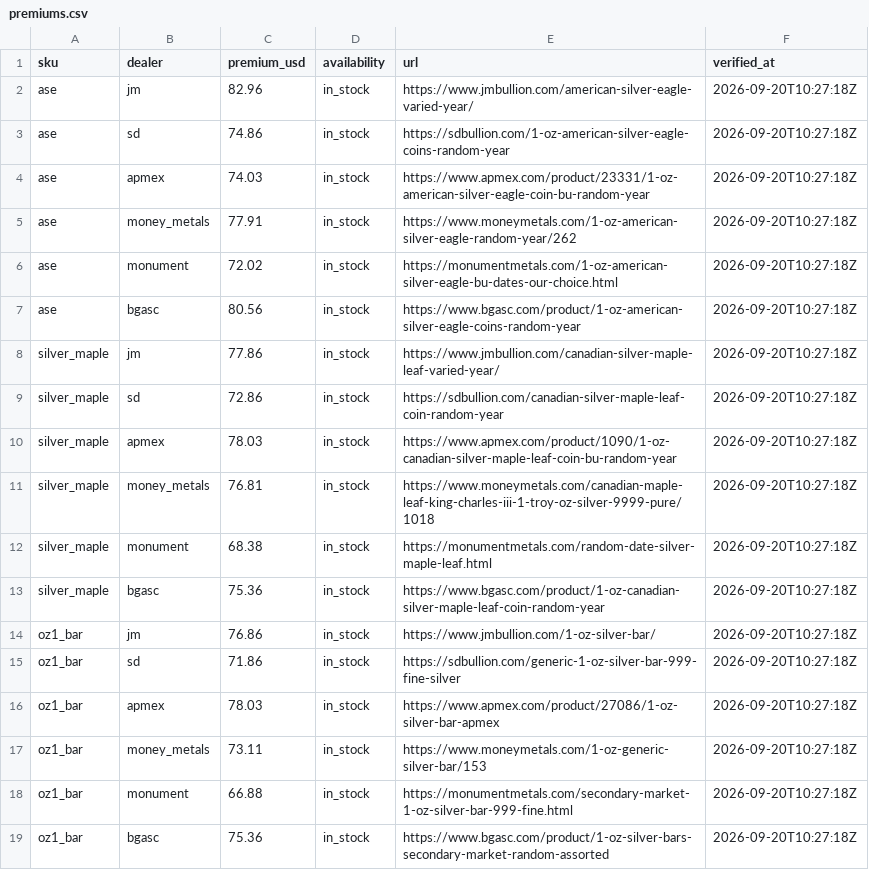
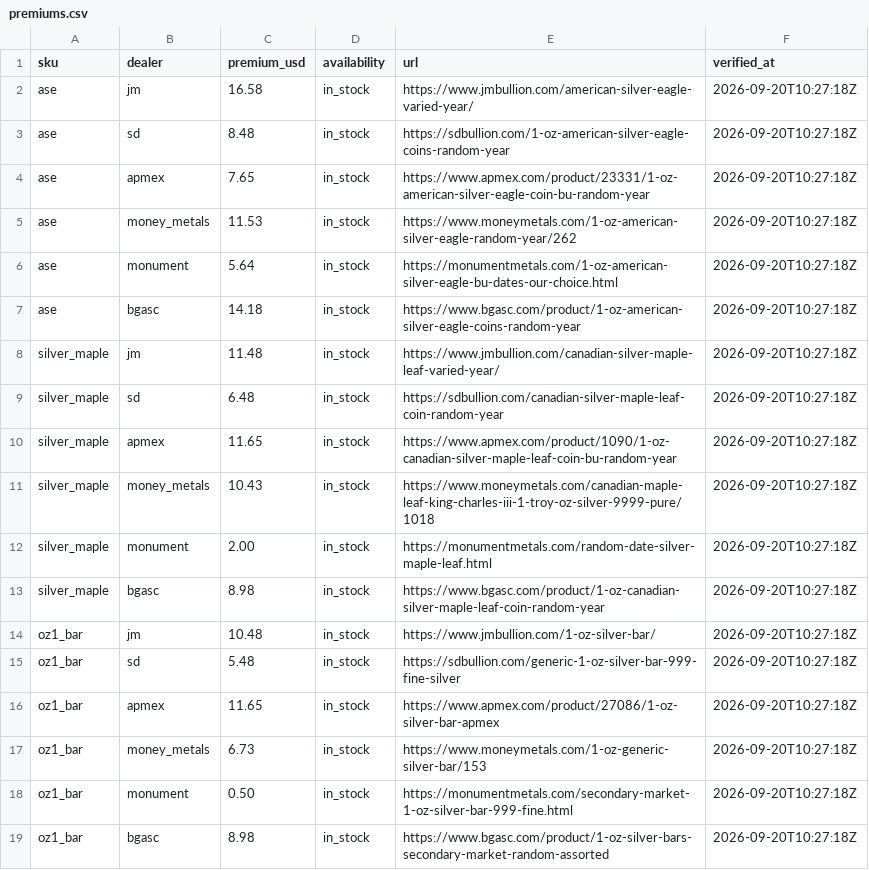
Before and after one commit to cthacke1/troydesk-data, a CSV file: data/premiums.csv, drawn as a sheet.

Commit message:
Add files via upload

```diff
--- a/data/premiums.csv
+++ b/data/premiums.csv
@@ -1,19 +1,19 @@
 sku,dealer,premium_usd,availability,url,verified_at
-ase,jm,82.96,in_stock,https://www.jmbullion.com/american-silver-eagle-varied-year/,2026-09-20T10:27:18Z
-ase,sd,74.86,in_stock,https://sdbullion.com/1-oz-american-silver-eagle-coins-random-year,2026-09-20T10:27:18Z
-ase,apmex,74.03,in_stock,https://www.apmex.com/product/23331/1-oz-american-silver-eagle-coin-bu-random-year,2026-09-20T10:27:18Z
-ase,money_metals,77.91,in_stock,https://www.moneymetals.com/1-oz-american-silver-eagle-random-year/262,2026-09-20T10:27:18Z
-ase,monument,72.02,in_stock,https://monumentmetals.com/1-oz-american-silver-eagle-bu-dates-our-choice.html,2026-09-20T10:27:18Z
-ase,bgasc,80.56,in_stock,https://www.bgasc.com/product/1-oz-american-silver-eagle-coins-random-year,2026-09-20T10:27:18Z
-silver_maple,jm,77.86,in_stock,https://www.jmbullion.com/canadian-silver-maple-leaf-varied-year/,2026-09-20T10:27:18Z
-silver_maple,sd,72.86,in_stock,https://sdbullion.com/canadian-silver-maple-leaf-coin-random-year,2026-09-20T10:27:18Z
-silver_maple,apmex,78.03,in_stock,https://www.apmex.com/product/1090/1-oz-canadian-silver-maple-leaf-coin-bu-random-year,2026-09-20T10:27:18Z
-silver_maple,money_metals,76.81,in_stock,https://www.moneymetals.com/canadian-maple-leaf-king-charles-iii-1-troy-oz-silver-9999-pure/1018,2026-09-20T10:27:18Z
-silver_maple,monument,68.38,in_stock,https://monumentmetals.com/random-date-silver-maple-leaf.html,2026-09-20T10:27:18Z
-silver_maple,bgasc,75.36,in_stock,https://www.bgasc.com/product/1-oz-canadian-silver-maple-leaf-coin-random-year,2026-09-20T10:27:18Z
-oz1_bar,jm,76.86,in_stock,https://www.jmbullion.com/1-oz-silver-bar/,2026-09-20T10:27:18Z
-oz1_bar,sd,71.86,in_stock,https://sdbullion.com/generic-1-oz-silver-bar-999-fine-silver,2026-09-20T10:27:18Z
-oz1_bar,apmex,78.03,in_stock,https://www.apmex.com/product/27086/1-oz-silver-bar-apmex,2026-09-20T10:27:18Z
-oz1_bar,money_metals,73.11,in_stock,https://www.moneymetals.com/1-oz-generic-silver-bar/153,2026-09-20T10:27:18Z
-oz1_bar,monument,66.88,in_stock,https://monumentmetals.com/secondary-market-1-oz-silver-bar-999-fine.html,2026-09-20T10:27:18Z
-oz1_bar,bgasc,75.36,in_stock,https://www.bgasc.com/product/1-oz-silver-bars-secondary-market-random-assorted,2026-09-20T10:27:18Z
+ase,jm,16.58,in_stock,https://www.jmbullion.com/american-silver-eagle-varied-year/,2026-09-20T10:27:18Z
+ase,sd,8.48,in_stock,https://sdbullion.com/1-oz-american-silver-eagle-coins-random-year,2026-09-20T10:27:18Z
+ase,apmex,7.65,in_stock,https://www.apmex.com/product/23331/1-oz-american-silver-eagle-coin-bu-random-year,2026-09-20T10:27:18Z
+ase,money_metals,11.53,in_stock,https://www.moneymetals.com/1-oz-american-silver-eagle-random-year/262,2026-09-20T10:27:18Z
+ase,monument,5.64,in_stock,https://monumentmetals.com/1-oz-american-silver-eagle-bu-dates-our-choice.html,2026-09-20T10:27:18Z
+ase,bgasc,14.18,in_stock,https://www.bgasc.com/product/1-oz-american-silver-eagle-coins-random-year,2026-09-20T10:27:18Z
+silver_maple,jm,11.48,in_stock,https://www.jmbullion.com/canadian-silver-maple-leaf-varied-year/,2026-09-20T10:27:18Z
+silver_maple,sd,6.48,in_stock,https://sdbullion.com/canadian-silver-maple-leaf-coin-random-year,2026-09-20T10:27:18Z
+silver_maple,apmex,11.65,in_stock,https://www.apmex.com/product/1090/1-oz-canadian-silver-maple-leaf-coin-bu-random-year,2026-09-20T10:27:18Z
+silver_maple,money_metals,10.43,in_stock,https://www.moneymetals.com/canadian-maple-leaf-king-charles-iii-1-troy-oz-silver-9999-pure/1018,2026-09-20T10:27:18Z
+silver_maple,monument,2.00,in_stock,https://monumentmetals.com/random-date-silver-maple-leaf.html,2026-09-20T10:27:18Z
+silver_maple,bgasc,8.98,in_stock,https://www.bgasc.com/product/1-oz-canadian-silver-maple-leaf-coin-random-year,2026-09-20T10:27:18Z
+oz1_bar,jm,10.48,in_stock,https://www.jmbullion.com/1-oz-silver-bar/,2026-09-20T10:27:18Z
+oz1_bar,sd,5.48,in_stock,https://sdbullion.com/generic-1-oz-silver-bar-999-fine-silver,2026-09-20T10:27:18Z
+oz1_bar,apmex,11.65,in_stock,https://www.apmex.com/product/27086/1-oz-silver-bar-apmex,2026-09-20T10:27:18Z
+oz1_bar,money_metals,6.73,in_stock,https://www.moneymetals.com/1-oz-generic-silver-bar/153,2026-09-20T10:27:18Z
+oz1_bar,monument,0.50,in_stock,https://monumentmetals.com/secondary-market-1-oz-silver-bar-999-fine.html,2026-09-20T10:27:18Z
+oz1_bar,bgasc,8.98,in_stock,https://www.bgasc.com/product/1-oz-silver-bars-secondary-market-random-assorted,2026-09-20T10:27:18Z
```
